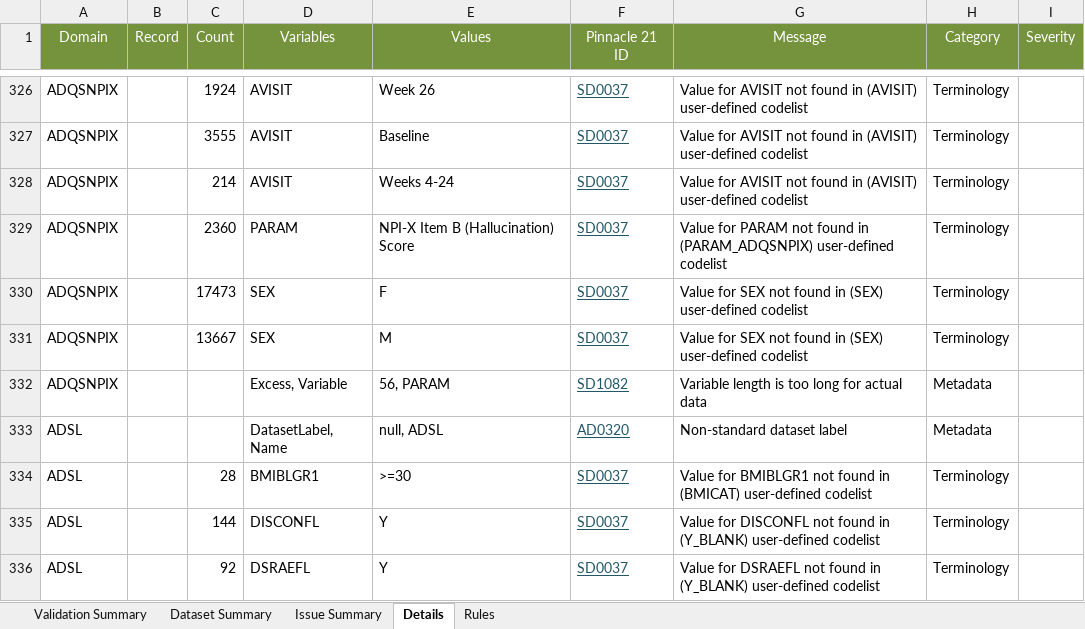
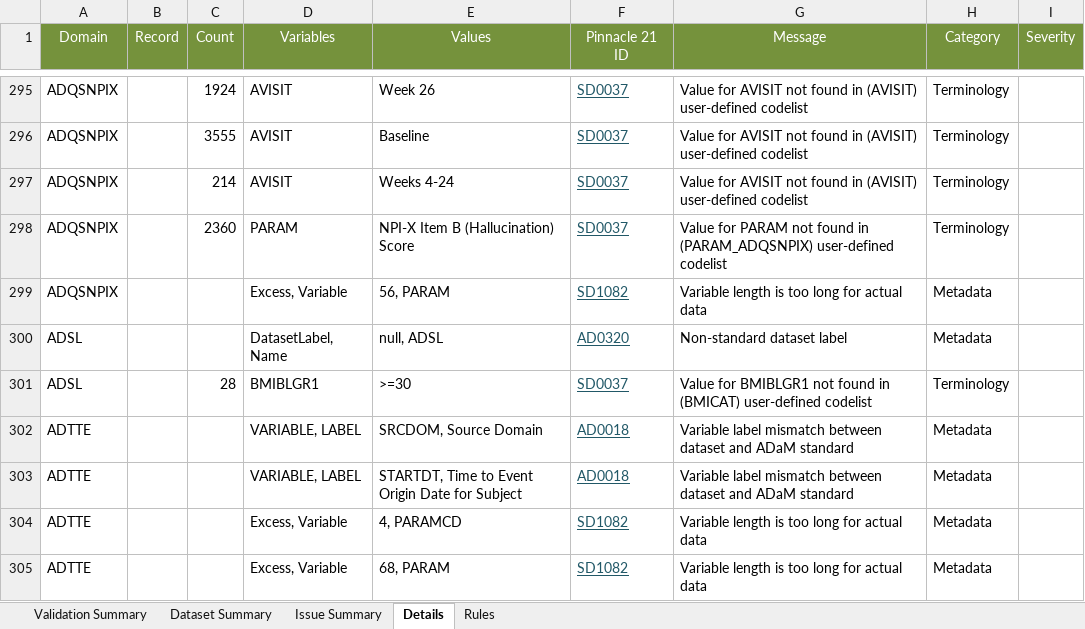
Before and after one commit to MiBiMiFlo/cdisc-data-examples, an Excel workbook: sdtm-adam-pilot-project/adam/pilot-project-adam-p21.xlsx, sheet Details, drawn as a sheet; only a part is shown, gaps mark what is left out; the shorter side is filled out with more unchanged rows; values as stored, in another font and other column widths than the file's, no borders; the diff covers the shown part only; the diff names each change by its address in the sheet, - before the commit and + after, or states it on an @@ line.

Commit message:
Recreated the report for updated define.xml

```diff
--- a/sdtm-adam-pilot-project/adam/pilot-project-adam-p21.xlsx (sheet Details)
+++ b/sdtm-adam-pilot-project/adam/pilot-project-adam-p21.xlsx (sheet Details)
-row 330: ADQSNPIX |  | 17473 | SEX | F | SD0037 | Value for SEX not found in (SEX) user-defined codelist | Terminology
-row 331: ADQSNPIX |  | 13667 | SEX | M | SD0037 | Value for SEX not found in (SEX) user-defined codelist | Terminology
-row 335: ADSL |  | 144 | DISCONFL | Y | SD0037 | Value for DISCONFL not found in (Y_BLANK) user-defined codelist | Terminology
-row 336: ADSL |  | 92 | DSRAEFL | Y | SD0037 | Value for DSRAEFL not found in (Y_BLANK) user-defined codelist | Terminology
```
Also changed, not shown: 40 removed rows elsewhere in this sheet, sheet Issue Summary, sheet Validation Summary.
